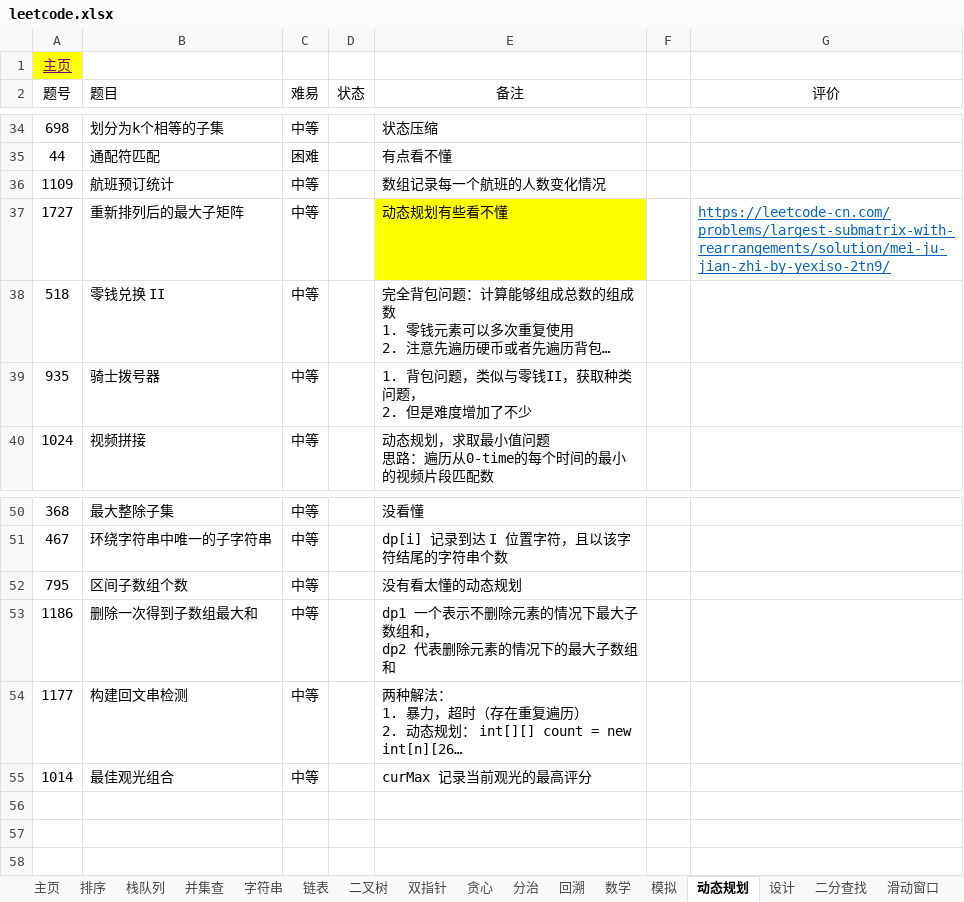
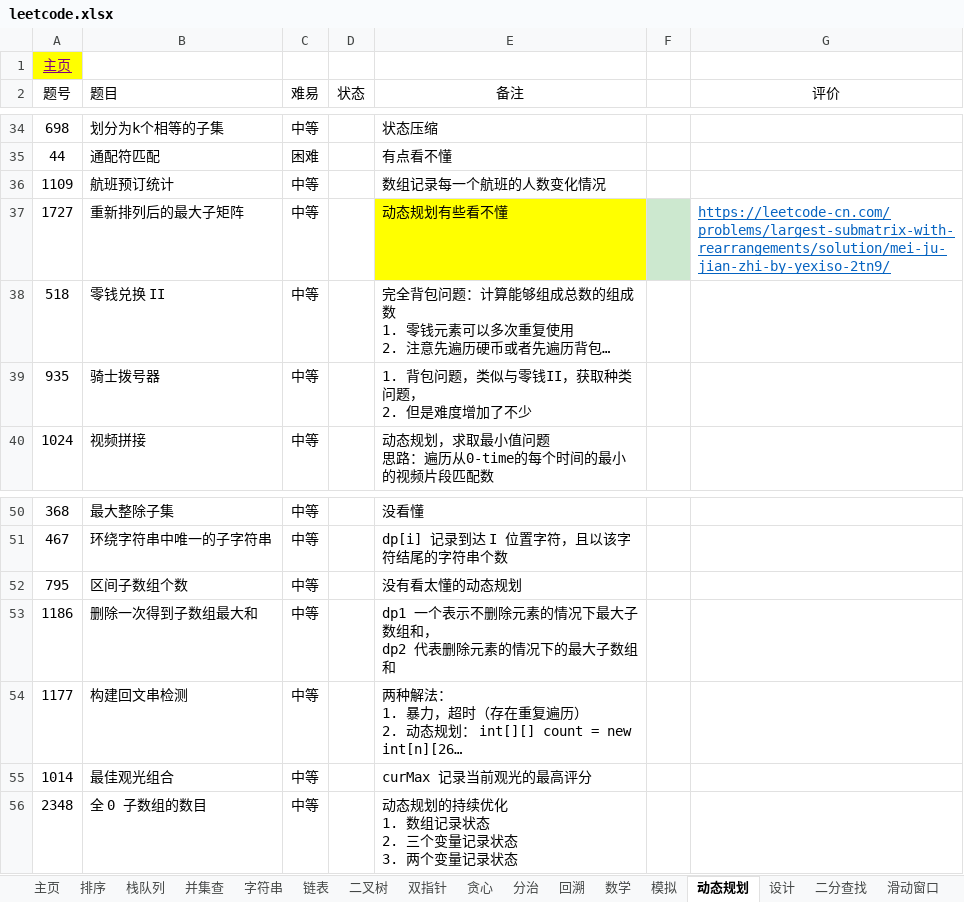
Before and after one commit to krest32/leetcode-record, an Excel workbook: leetcode/1. statistics/leetcode.xlsx, sheet 动态规划, drawn as a sheet; only a part is shown, gaps mark what is left out; long unchanged cells end in …; values as stored, in another font and other column widths than the file's, no borders; ↵ is a line break in a cell; the diff names each change by its address in the sheet, - before the commit and + after, or states it on an @@ line.

```diff
--- a/leetcode/1. statistics/leetcode.xlsx (sheet 动态规划)
+++ b/leetcode/1. statistics/leetcode.xlsx (sheet 动态规划)
-F37 fill: none
+F37 fill: #CCE8CF
+row 56: 2348 | 全 0 子数组的数目 | 中等 |  | 动态规划的持续优化 ↵ 1. 数组记录状态 ↵ 2. 三个变量记录状态 ↵ 3. 两个变量记录状态
```
Also changed, not shown: sheet 模拟, sheet 普通双指针, sheet 滑动窗口, sheet 字符串, sheet 贪心, sheet 二叉树, 7 other files.
